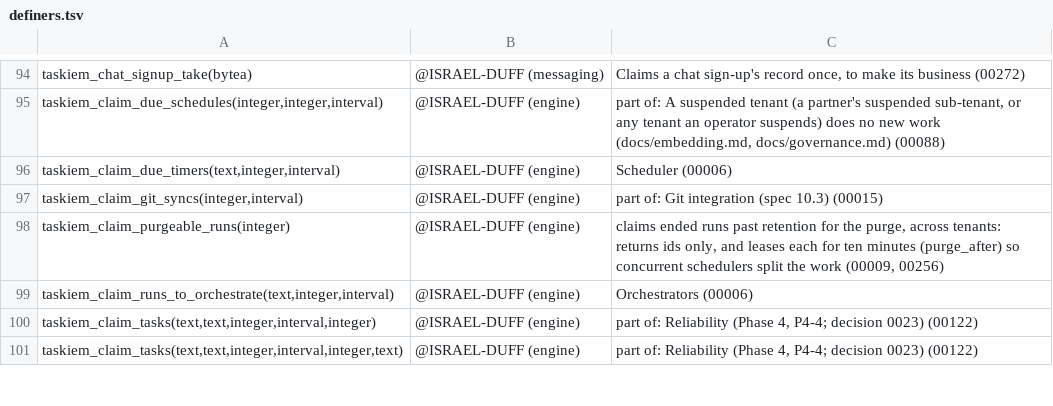
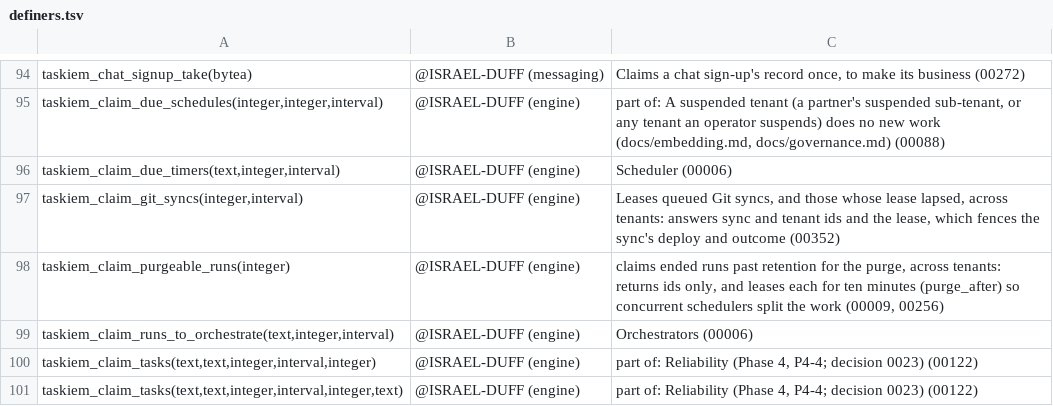
Before and after one commit to ISRAEL-DUFF/taskiem, a TSV file: engine/db/definers.tsv, drawn as a sheet; only a part is shown, gaps mark what is left out.

```diff
--- a/engine/db/definers.tsv
+++ b/engine/db/definers.tsv
@@ -96,3 +96,3 @@ taskiem_claim_due_schedules(integer,integer,interval)	@ISRAEL-DUFF (engine)	part
 taskiem_claim_due_timers(text,integer,interval)	@ISRAEL-DUFF (engine)	Scheduler (00006)
-taskiem_claim_git_syncs(integer,interval)	@ISRAEL-DUFF (engine)	part of: Git integration (spec 10.3) (00015)
+taskiem_claim_git_syncs(integer,interval)	@ISRAEL-DUFF (engine)	Leases queued Git syncs, and those whose lease lapsed, across tenants: answers sync and tenant ids and the lease, which fences the sync's deploy and outcome (00352)
 taskiem_claim_purgeable_runs(integer)	@ISRAEL-DUFF (engine)	claims ended runs past retention for the purge, across tenants: returns ids only, and leases each for ten minutes (purge_after) so concurrent schedulers split the work (00009, 00256)
```
Also changed, not shown: 4 other files.
